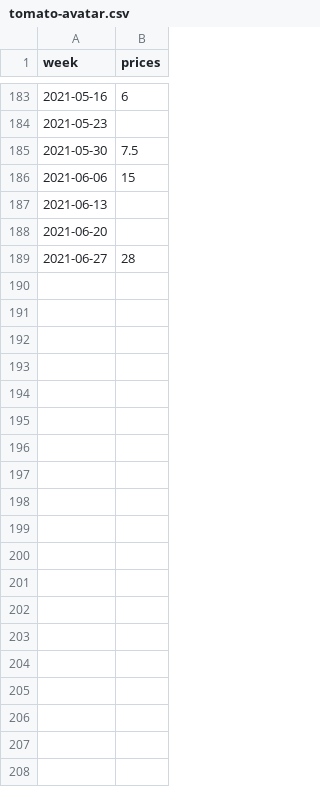
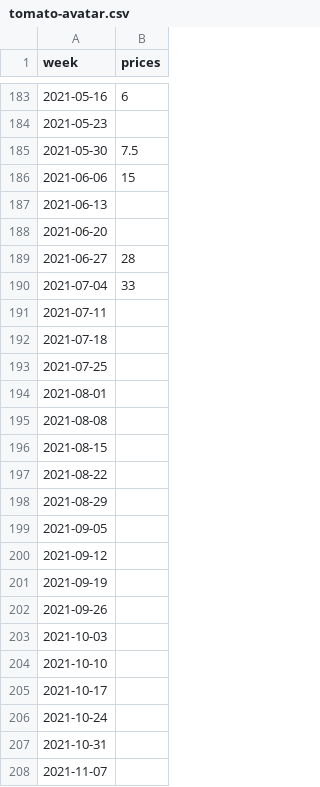
Before and after one commit to ryanlajola/NVAT-Price-Forecasting, a CSV file: CSV/tomato-avatar.csv, drawn as a sheet; only a part is shown, gaps mark what is left out; the diff covers the shown part only; the diff names each change by its address in the sheet, - before the commit and + after, or states it on an @@ line.

Commit message:
10-14-2028 updated

```diff
--- a/CSV/tomato-avatar.csv
+++ b/CSV/tomato-avatar.csv
+row 190: 2021-07-04 | 33
+row 191: 2021-07-11
+row 192: 2021-07-18
+row 193: 2021-07-25
+row 194: 2021-08-01
+row 195: 2021-08-08
+row 196: 2021-08-15
+row 197: 2021-08-22
+row 198: 2021-08-29
+row 199: 2021-09-05
+row 200: 2021-09-12
+row 201: 2021-09-19
+row 202: 2021-09-26
+row 203: 2021-10-03
+row 204: 2021-10-10
+row 205: 2021-10-17
+row 206: 2021-10-24
+row 207: 2021-10-31
+row 208: 2021-11-07
```
Also changed, not shown: 56 added rows elsewhere in this file.
